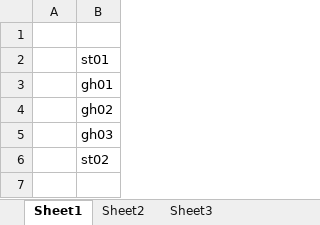
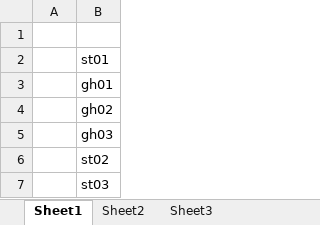
Before and after one commit to ari-org-test-01/rep_test, an Excel workbook: excelv5.xlsx, sheet Sheet1, drawn as a sheet; values as stored, in another font and other column widths than the file's, no borders; the diff names each change by its address in the sheet, - before the commit and + after, or states it on an @@ line.

Commit message:
st03

```diff
--- a/excelv5.xlsx (sheet Sheet1)
+++ b/excelv5.xlsx (sheet Sheet1)
+row 7:  | st03
```
